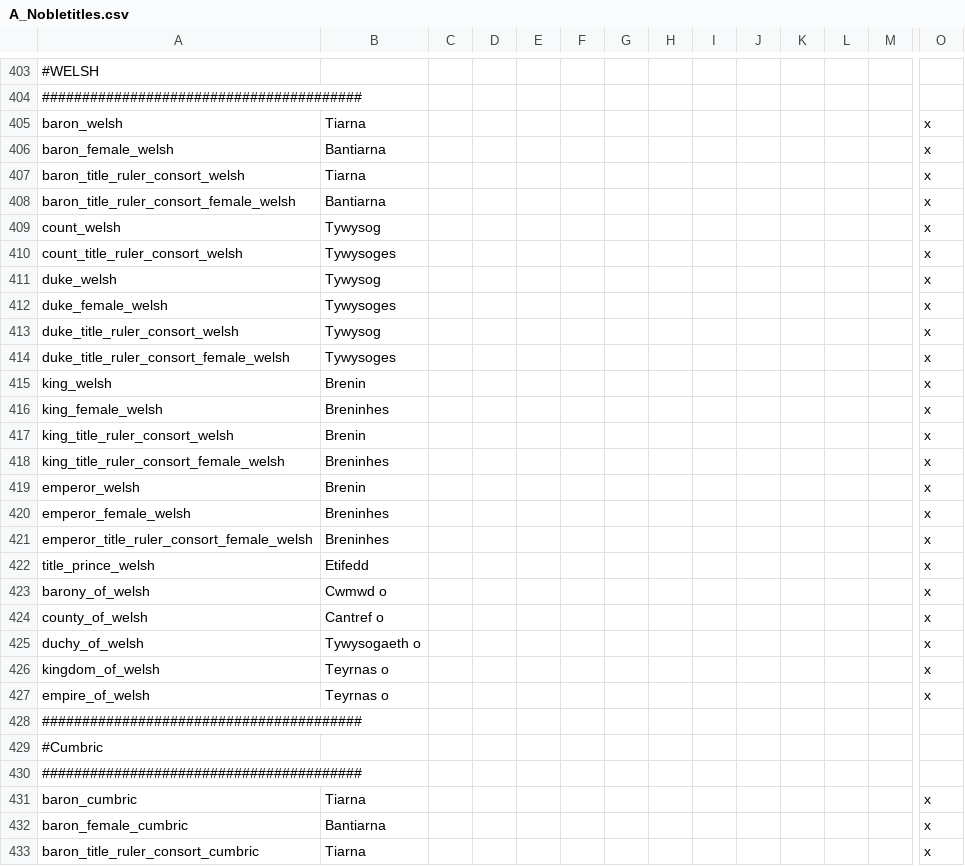
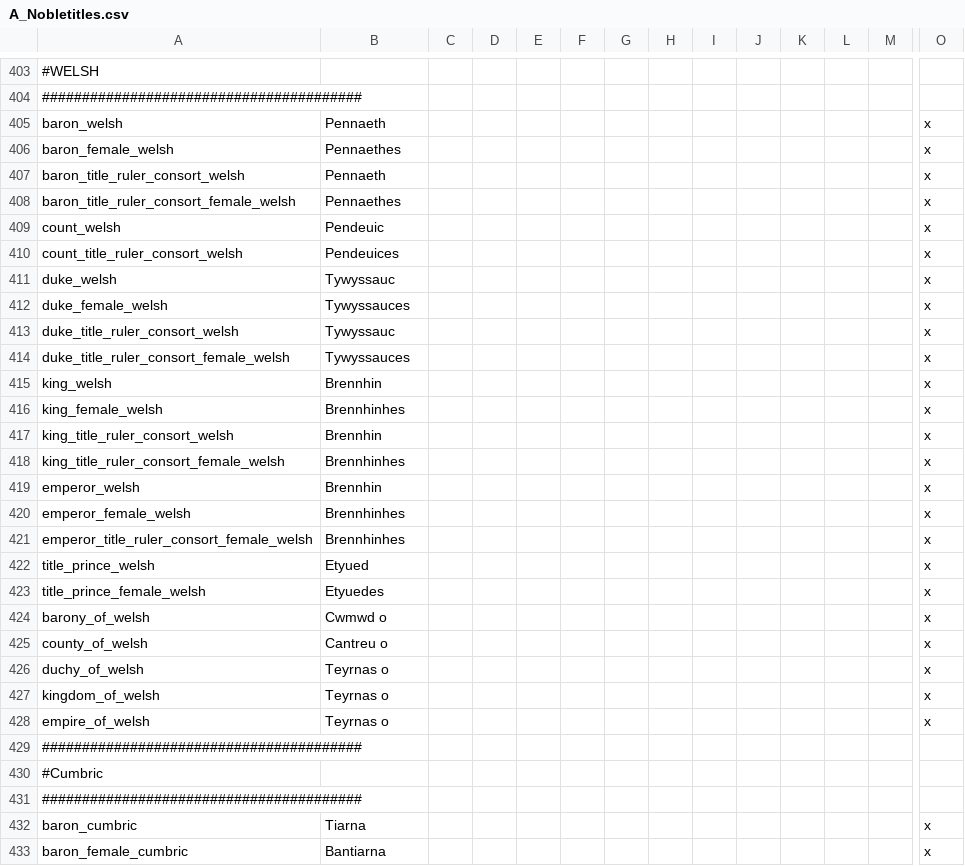
Before and after one commit to alltheatreides/AVE_MARIA, a CSV file: localisation/A_Nobletitles.csv, drawn as a sheet; only a part is shown, gaps mark what is left out; the shorter side is filled out with more unchanged rows; addresses are those after the commit; rows hold the shown columns only; the diff names each change by its address in the sheet, - before the commit and + after, or states it on an @@ line.

Commit message:
Welsh localization
I've added authentic Welsh names, titles, place names, etc instead of the Modern Welsh standard in CK2 vanilla and all its mods. 11th century Welsh is however, a bit infuriating (e.g. u - w, f, m, b in cases) so I can change it back if needed.

```diff
--- a/localisation/A_Nobletitles.csv
+++ b/localisation/A_Nobletitles.csv
-B405: Tiarna
+B405: Pennaeth
-B406: Bantiarna
+B406: Pennaethes
-B407: Tiarna
+B407: Pennaeth
-B408: Bantiarna
+B408: Pennaethes
-B409: Tywysog
+B409: Pendeuic
-B410: Tywysoges
+B410: Pendeuices
-B411: Tywysog
+B411: Tywyssauc
-B412: Tywysoges
+B412: Tywyssauces
-B413: Tywysog
+B413: Tywyssauc
-B414: Tywysoges
+B414: Tywyssauces
-B415: Brenin
+B415: Brennhin
-B416: Breninhes
+B416: Brennhinhes
-B417: Brenin
+B417: Brennhin
-B418: Breninhes
+B418: Brennhinhes
-B419: Brenin
+B419: Brennhin
-B420:B421: Breninhes
+B420:B421: Brennhinhes
-B422: Etifedd
+B422: Etyued
+row 423: title_prince_female_welsh | Etyuedes |  |  |  |  |  |  |  |  |  |  |  | x
-B425: Cantref o
+B425: Cantreu o
-B426: Tywysogaeth o
+B426: Teyrnas o
```
Also changed, not shown: 8 other files.
